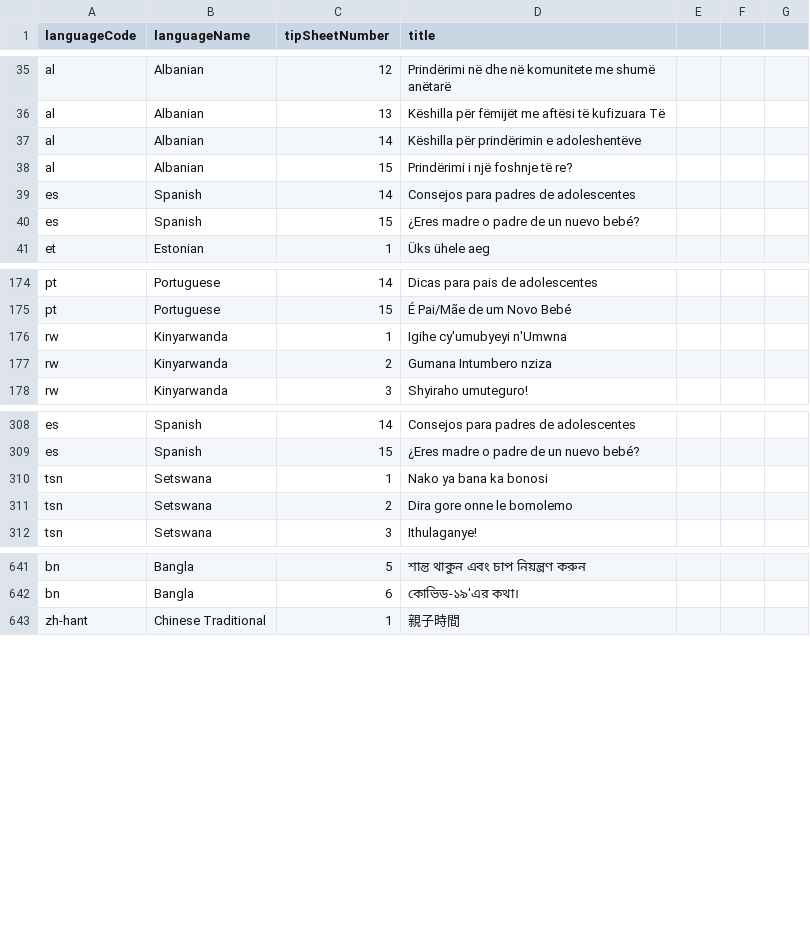
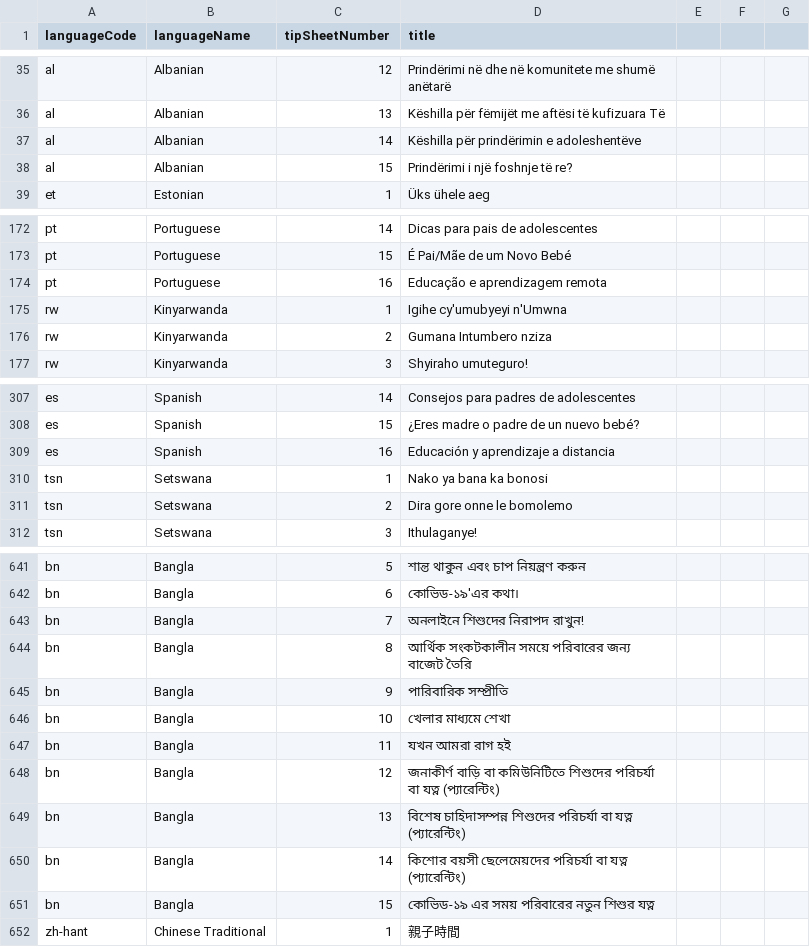
Before and after one commit to sylviawakoli/covid-parenting-website, a CSV file: src/assets/tip_sheets/tipSheetNames.csv, drawn as a sheet; only a part is shown, gaps mark what is left out; removed rows and columns are numbered as before the commit, all else as after; the diff names each change by its address in the sheet, - before the commit and + after, or states it on an @@ line.

```diff
--- a/src/assets/tip_sheets/tipSheetNames.csv
+++ b/src/assets/tip_sheets/tipSheetNames.csv
-row 39: es | Spanish | 14 | Consejos para padres de adolescentes
-row 40: es | Spanish | 15 | ¿Eres madre o padre de un nuevo bebé?
+row 174: pt | Portuguese | 16 | Educação e aprendizagem remota
+row 309: es | Spanish | 16 | Educación y aprendizaje a distancia
+row 643: bn | Bangla | 7 | অনলাইনে শিশুদের নিরাপদ রাখুন!
+row 644: bn | Bangla | 8 | আর্থিক সংকটকালীন সময়ে পরিবারের জন্য বাজেট তৈরি
+row 645: bn | Bangla | 9 | পারিবারিক সম্প্রীতি
+row 646: bn | Bangla | 10 | খেলার মাধ্যমে শেখা
+row 647: bn | Bangla | 11 | যখন আমরা রাগ হই
+row 648: bn | Bangla | 12 | জনাকীর্ণ বাড়ি বা কমিউনিটিতে শিশুদের পরিচর্যা বা যত্ন (প্যারেন্টিং)
+row 649: bn | Bangla | 13 | বিশেষ চাহিদাসম্পন্ন শিশুদের পরিচর্যা বা যত্ন (প্যারেন্টিং)
+row 650: bn | Bangla | 14 | কিশোর বয়সী ছেলেমেয়দের পরিচর্যা বা যত্ন (প্যারেন্টিং)
+row 651: bn | Bangla | 15 | কোভিড-১৯ এর সময় পরিবারের নতুন শিশুর যত্ন
```
Also changed, not shown: 23 other files.
